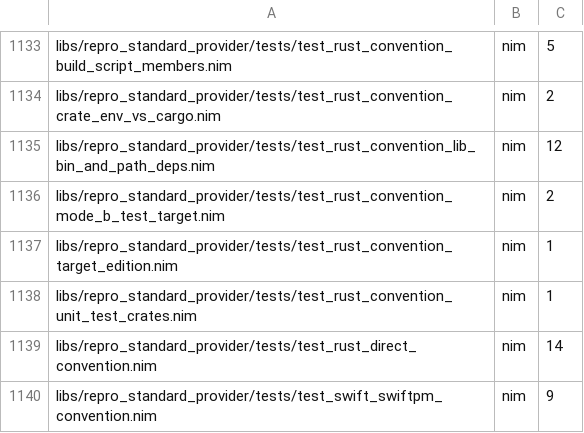
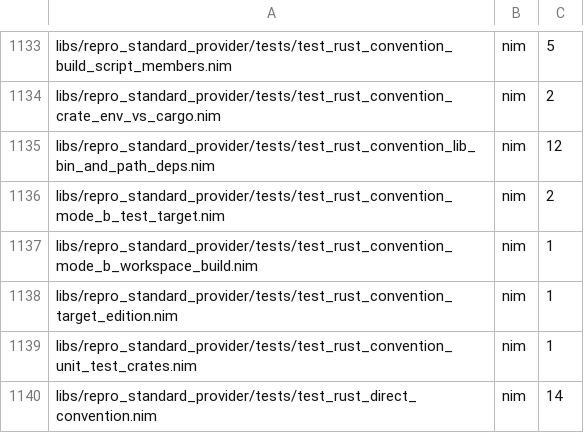
Before and after one commit to metacraft-labs/reprobuild, a TSV file: scripts/reprobuild-suite-static-case-counts.tsv, drawn as a sheet; only a part is shown, gaps mark what is left out; the shorter side is filled out with more unchanged rows; the diff names each change by its address in the sheet, - before the commit and + after, or states it on an @@ line.

Commit message:
fix(rust): build every workspace member in Mode B
When a Rust workspace falls back to cargo delegation (Mode B), the build
action ran `cargo build --release --locked --offline`. At a workspace
root whose manifest also has a `[package]` table, cargo then builds only
that root package and what it depends on, so a member the root package
does not depend on was never built, while the fine-grained mode builds
every member.

The delegated build now passes `--workspace`, as the Rust convention's
Mode B argv already specifies. For a single-package project the flag
selects that package, so its behaviour is unchanged.

A new test, test_rust_convention_mode_b_workspace_build, builds such a
workspace (a root package with a build script plus an independent
`extra` member), runs the emitted cargo command with the real cargo,
and requires both binaries. It fails without the fix: the argv lacks
`--workspace` and `extra` is not produced.

Fixes issue 2026-11-19-rust-mode-b-runs-cargo-build-without-workspace.md.

```diff
--- a/scripts/reprobuild-suite-static-case-counts.tsv
+++ b/scripts/reprobuild-suite-static-case-counts.tsv
+row 1137: libs/repro_standard_provider/tests/test_rust_convention_mode_b_workspace_build.nim | nim | 1
```
Also changed, not shown: 6 other files.
